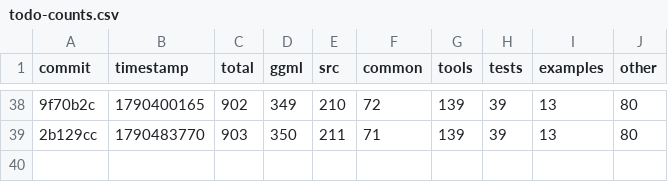
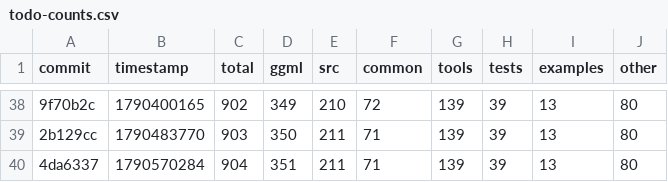
Before and after one commit to ggml-org/llama.cpp-dev, a CSV file: todo-counts.csv, drawn as a sheet; only a part is shown, gaps mark what is left out; the diff names each change by its address in the sheet, - before the commit and + after, or states it on an @@ line.

```diff
--- a/todo-counts.csv
+++ b/todo-counts.csv
+row 40: 4da6337 | 1790570284 | 904 | 351 | 211 | 71 | 139 | 39 | 13 | 80
```
Also changed, not shown: 2 other files.
